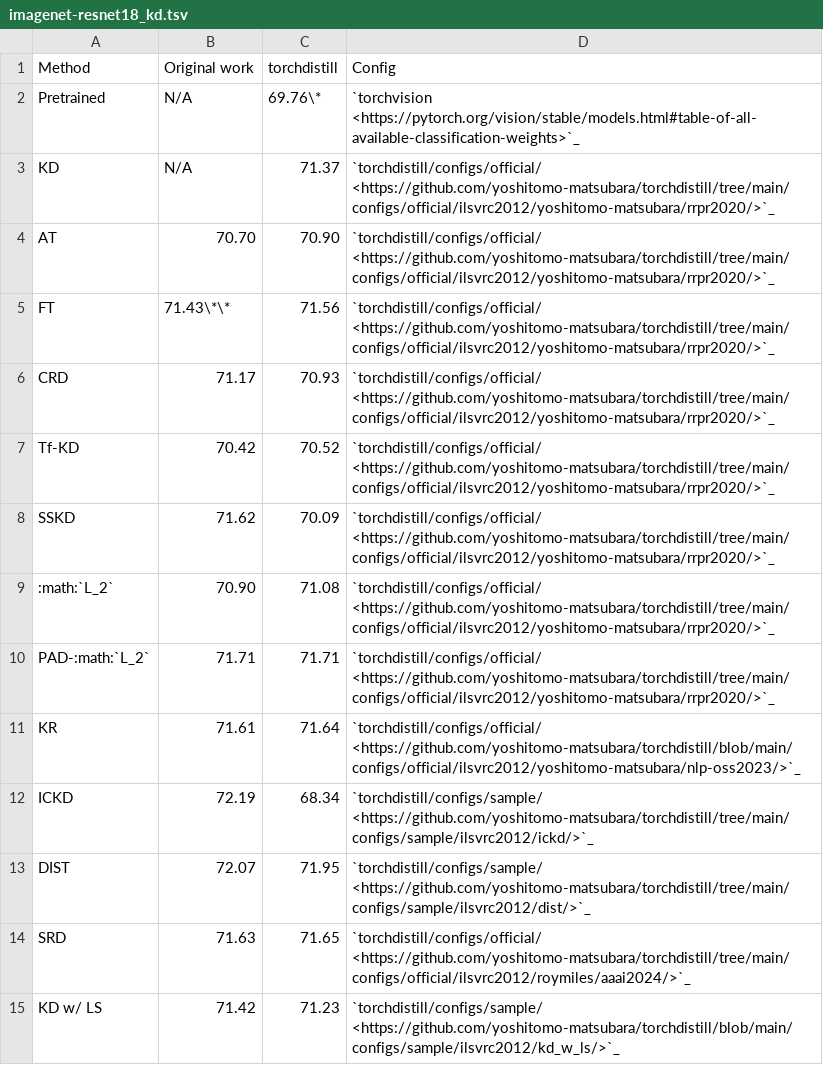
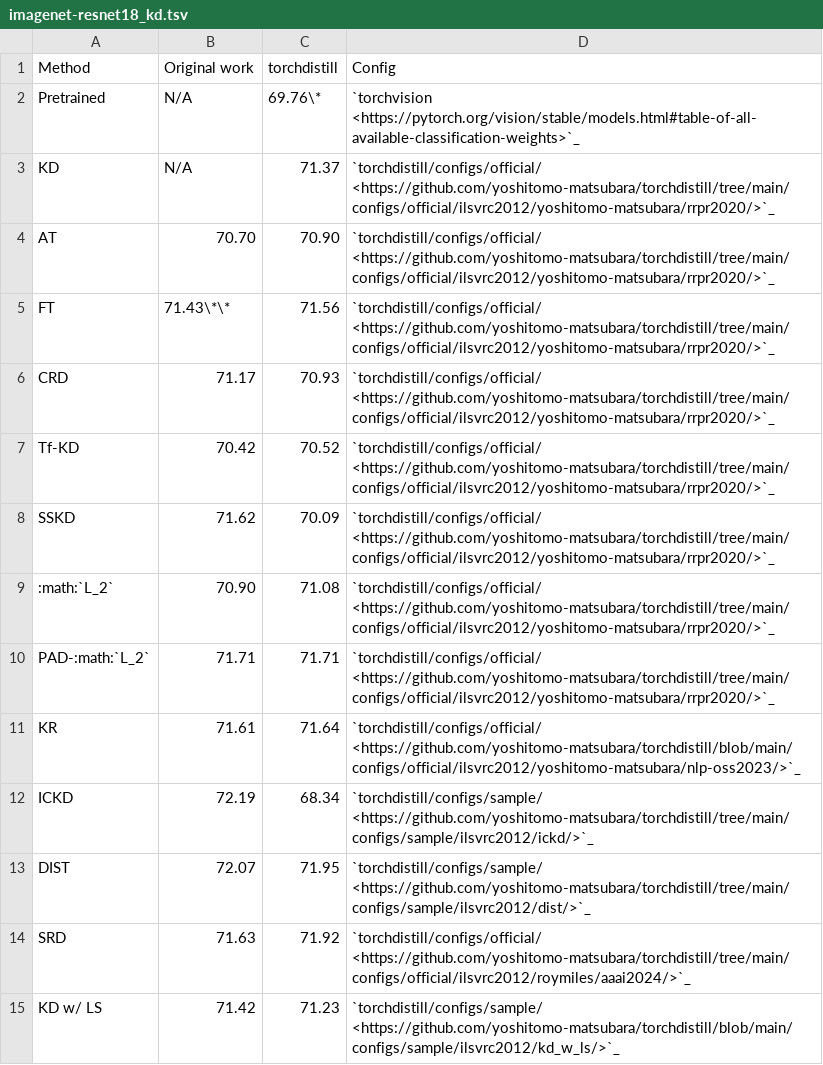
Before and after one commit to yoshitomo-matsubara/torchdistill, a TSV file: docs/source/_static/benchmarks/imagenet-resnet18_kd.tsv, drawn as a sheet.

Commit message:
Fix the official config

```diff
--- a/docs/source/_static/benchmarks/imagenet-resnet18_kd.tsv
+++ b/docs/source/_static/benchmarks/imagenet-resnet18_kd.tsv
@@ -13,3 +13,3 @@ ICKD  	72.19	68.34	`torchdistill/configs/sample/ <https://github.com/yoshitomo-m
 DIST  	72.07	71.95	`torchdistill/configs/sample/ <https://github.com/yoshitomo-matsubara/torchdistill/tree/main/configs/sample/ilsvrc2012/dist/>`_
-SRD  	71.63	71.65	`torchdistill/configs/official/ <https://github.com/yoshitomo-matsubara/torchdistill/tree/main/configs/official/ilsvrc2012/roymiles/aaai2024/>`_
+SRD  	71.63	71.92	`torchdistill/configs/official/ <https://github.com/yoshitomo-matsubara/torchdistill/tree/main/configs/official/ilsvrc2012/roymiles/aaai2024/>`_
 KD w/ LS  	71.42	71.23	`torchdistill/configs/sample/ <https://github.com/yoshitomo-matsubara/torchdistill/blob/main/configs/sample/ilsvrc2012/kd_w_ls/>`_
```
Also changed, not shown: 3 other files.
